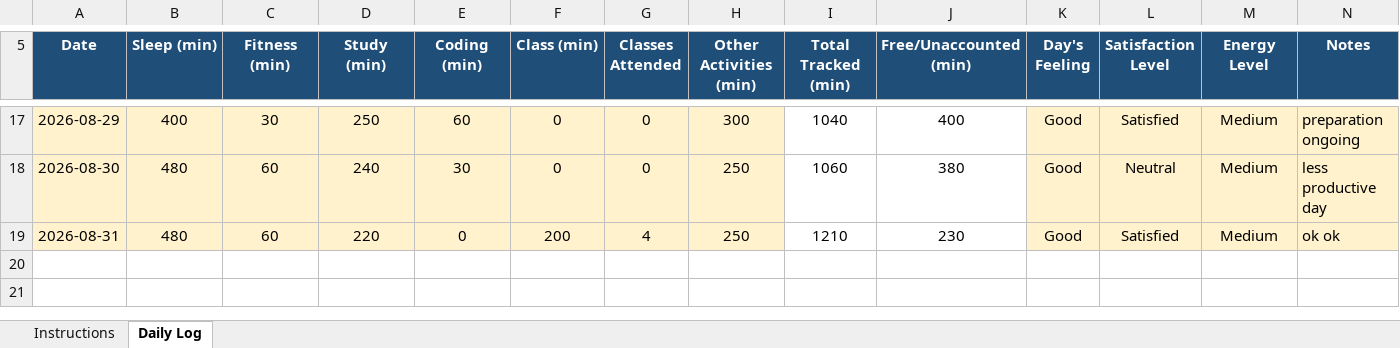
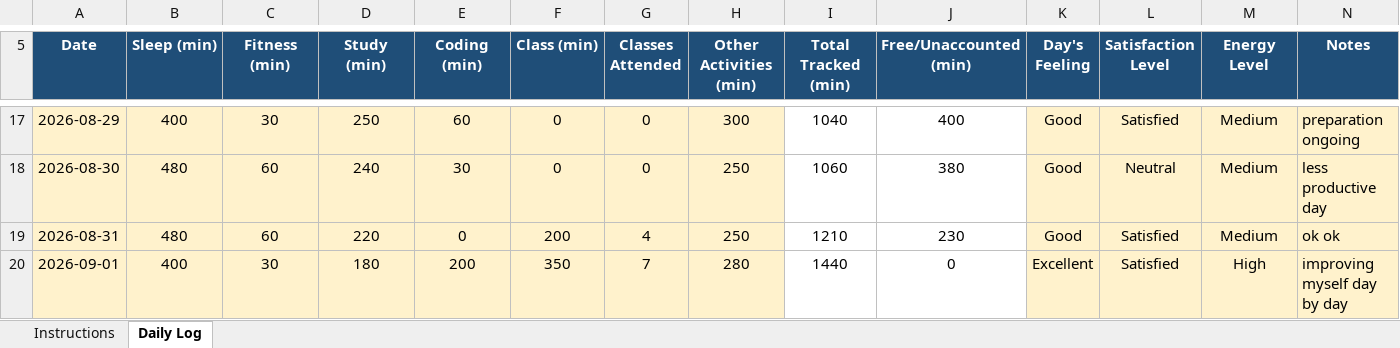
Before and after one commit to eZpiyush/CAP776, an Excel workbook: 12600316.xlsx, sheet Daily Log, drawn as a sheet; only a part is shown, gaps mark what is left out; values as stored, in another font and other column widths than the file's, no borders; conditional formats not drawn; the diff names each change by its address in the sheet, - before the commit and + after, or states it on an @@ line.

Commit message:
update of 1aug

```diff
--- a/12600316.xlsx (sheet Daily Log)
+++ b/12600316.xlsx (sheet Daily Log)
+row 20: 2026-09-01 | 400 | 30 | 180 | 200 | 350 | 7 | 280 | 1440 | 0 | Excellent | Satisfied | High | improving myself day by day
```
